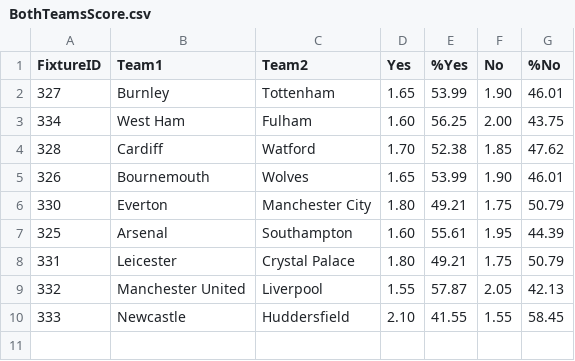
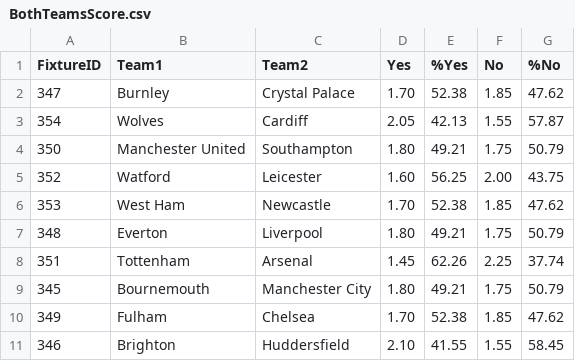
Before and after one commit to bonellon/MoneyBall, a CSV file: Statistics/odds/BothTeamsScore.csv, drawn as a sheet.

```diff
--- a/Statistics/odds/BothTeamsScore.csv
+++ b/Statistics/odds/BothTeamsScore.csv
@@ -1,10 +1,11 @@
 FixtureID,Team1,Team2,Yes,%Yes,No,%No
-327,Burnley,Tottenham,1.65,53.99,1.90,46.01
-334,West Ham,Fulham,1.60,56.25,2.00,43.75
-328,Cardiff,Watford,1.70,52.38,1.85,47.62
-326,Bournemouth,Wolves,1.65,53.99,1.90,46.01
-330,Everton,Manchester City,1.80,49.21,1.75,50.79
-325,Arsenal,Southampton,1.60,55.61,1.95,44.39
-331,Leicester,Crystal Palace,1.80,49.21,1.75,50.79
-332,Manchester United,Liverpool,1.55,57.87,2.05,42.13
-333,Newcastle,Huddersfield,2.10,41.55,1.55,58.45
+347,Burnley,Crystal Palace,1.70,52.38,1.85,47.62
+354,Wolves,Cardiff,2.05,42.13,1.55,57.87
+350,Manchester United,Southampton,1.80,49.21,1.75,50.79
+352,Watford,Leicester,1.60,56.25,2.00,43.75
+353,West Ham,Newcastle,1.70,52.38,1.85,47.62
+348,Everton,Liverpool,1.80,49.21,1.75,50.79
+351,Tottenham,Arsenal,1.45,62.26,2.25,37.74
+345,Bournemouth,Manchester City,1.80,49.21,1.75,50.79
+349,Fulham,Chelsea,1.70,52.38,1.85,47.62
+346,Brighton,Huddersfield,2.10,41.55,1.55,58.45
```
Also changed, not shown: Statistics/odds/Result&The2TeamsScore.csv, Statistics/odds/WinTheMatch.csv, 10 other files.
